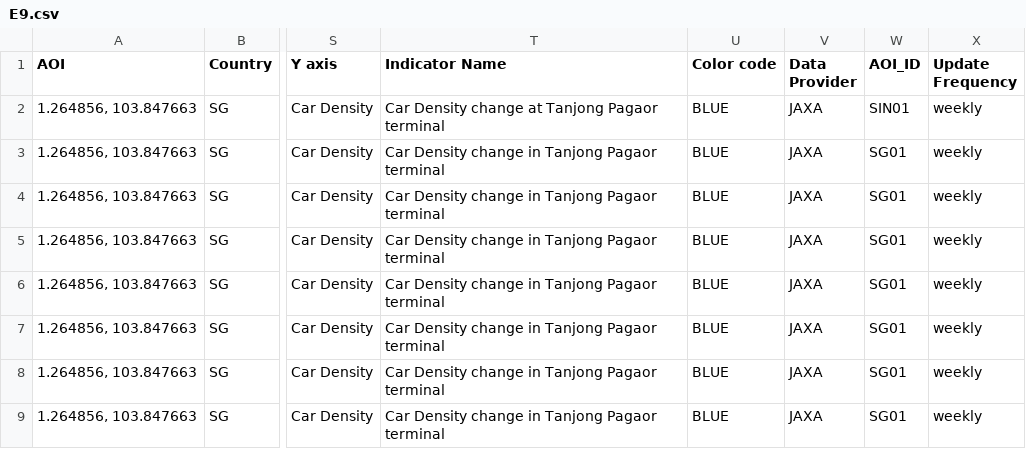
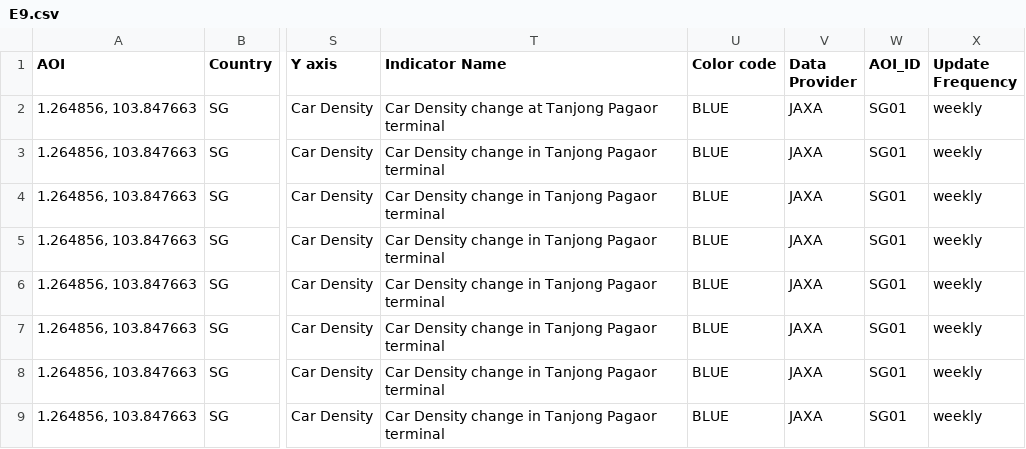
Before and after one commit to eurodatacube/eodash, a CSV file: app/public/data/trilateral/E9.csv, drawn as a sheet; only a part is shown, gaps mark what is left out; the diff names each change by its address in the sheet, - before the commit and + after, or states it on an @@ line.

Commit message:
fix aoi id in E9

```diff
--- a/app/public/data/trilateral/E9.csv
+++ b/app/public/data/trilateral/E9.csv
-W2 (AOI_ID): SIN01
+W2 (AOI_ID): SG01
```
